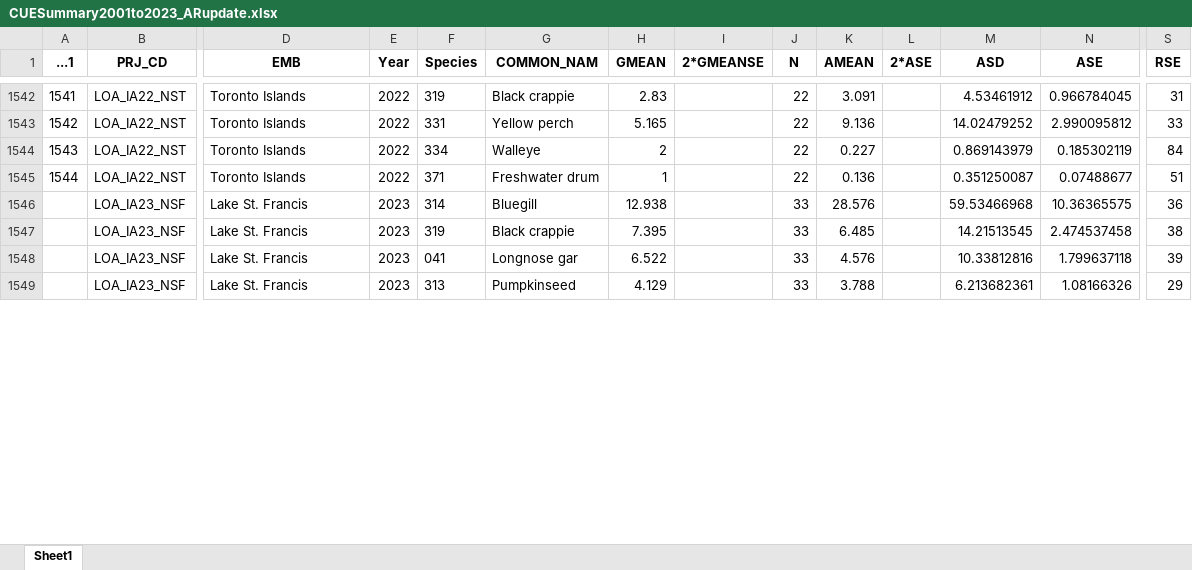
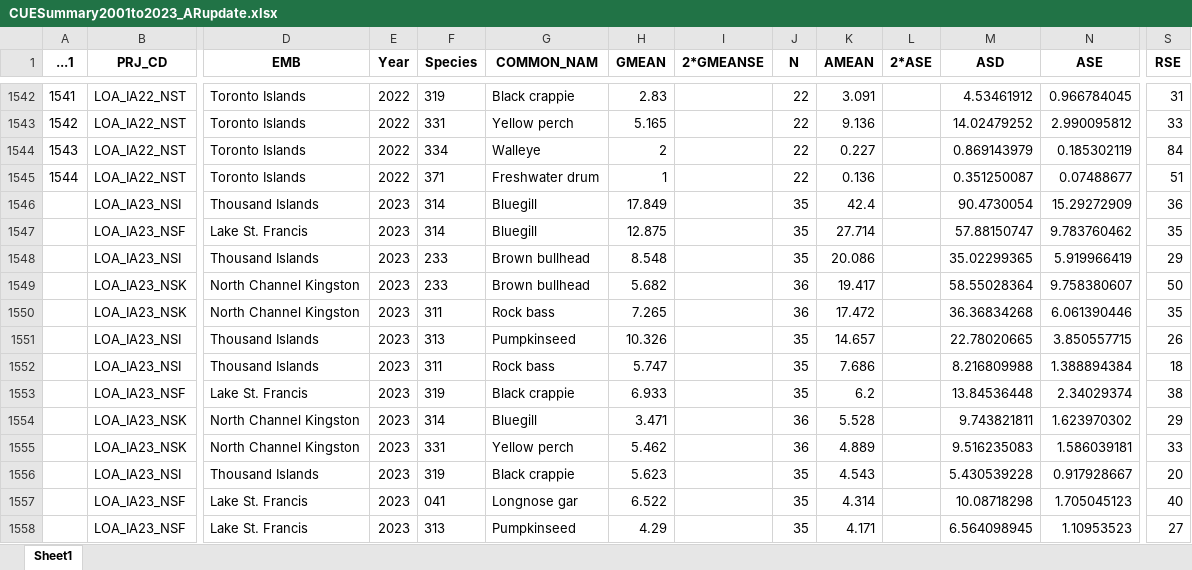
Before and after one commit to sarbeech/NSCIN2023, an Excel workbook: Data/CUESummary2001to2023_ARupdate.xlsx, sheet Sheet1, drawn as a sheet; only a part is shown, gaps mark what is left out; values as stored, in another font and other column widths than the file's, no borders; addresses are those after the commit; rows hold the shown columns only; the diff covers the shown part only; the diff names each change by its address in the sheet, - before the commit and + after, or states it on an @@ line.

Commit message:
Update CUE summaries and add to historical data

```diff
--- a/Data/CUESummary2001to2023_ARupdate.xlsx (sheet Sheet1)
+++ b/Data/CUESummary2001to2023_ARupdate.xlsx (sheet Sheet1)
+row 1546:  | LOA_IA23_NSI | Thousand Islands | 2023 | 314 | Bluegill | 17.849 |  | 35 | 42.4 |  | 90.4730054 | 15.29272909 | 36
-H1547 (GMEAN): 12.938
+H1547 (GMEAN): 12.875
-J1547 (N): 33
+J1547 (N): 35
-K1547 (AMEAN): 28.576
+K1547 (AMEAN): 27.714
-M1547 (ASD): 59.53466968
+M1547 (ASD): 57.88150747
-N1547 (ASE): 10.36365575
+N1547 (ASE): 9.783760462
-S1547 (RSE): 36
+S1547 (RSE): 35
+row 1548:  | LOA_IA23_NSI | Thousand Islands | 2023 | 233 | Brown bullhead | 8.548 |  | 35 | 20.086 |  | 35.02299365 | 5.919966419 | 29
+row 1549:  | LOA_IA23_NSK | North Channel Kingston | 2023 | 233 | Brown bullhead | 5.682 |  | 36 | 19.417 |  | 58.55028364 | 9.758380607 | 50
+row 1550:  | LOA_IA23_NSK | North Channel Kingston | 2023 | 311 | Rock bass | 7.265 |  | 36 | 17.472 |  | 36.36834268 | 6.061390446 | 35
+row 1551:  | LOA_IA23_NSI | Thousand Islands | 2023 | 313 | Pumpkinseed | 10.326 |  | 35 | 14.657 |  | 22.78020665 | 3.850557715 | 26
+row 1552:  | LOA_IA23_NSI | Thousand Islands | 2023 | 311 | Rock bass | 5.747 |  | 35 | 7.686 |  | 8.216809988 | 1.388894384 | 18
-H1553 (GMEAN): 7.395
+H1553 (GMEAN): 6.933
-J1553 (N): 33
+J1553 (N): 35
-K1553 (AMEAN): 6.485
+K1553 (AMEAN): 6.2
-M1553 (ASD): 14.21513545
+M1553 (ASD): 13.84536448
-N1553 (ASE): 2.474537458
+N1553 (ASE): 2.34029374
+row 1554:  | LOA_IA23_NSK | North Channel Kingston | 2023 | 314 | Bluegill | 3.471 |  | 36 | 5.528 |  | 9.743821811 | 1.623970302 | 29
+row 1555:  | LOA_IA23_NSK | North Channel Kingston | 2023 | 331 | Yellow perch | 5.462 |  | 36 | 4.889 |  | 9.516235083 | 1.586039181 | 33
+row 1556:  | LOA_IA23_NSI | Thousand Islands | 2023 | 319 | Black crappie | 5.623 |  | 35 | 4.543 |  | 5.430539228 | 0.917928667 | 20
-J1557:J1558 (N): 33
+J1557:J1558 (N): 35
-K1557 (AMEAN): 4.576
+K1557 (AMEAN): 4.314
-M1557 (ASD): 10.33812816
+M1557 (ASD): 10.08718298
-N1557 (ASE): 1.799637118
+N1557 (ASE): 1.705045123
-S1557 (RSE): 39
+S1557 (RSE): 40
-H1558 (GMEAN): 4.129
+H1558 (GMEAN): 4.29
-K1558 (AMEAN): 3.788
+K1558 (AMEAN): 4.171
-M1558 (ASD): 6.213682361
+M1558 (ASD): 6.564098945
-N1558 (ASE): 1.08166326
+N1558 (ASE): 1.10953523
-S1558 (RSE): 29
+S1558 (RSE): 27
```
Also changed, not shown: 37 added rows, 3 removed rows and 109 edited cells elsewhere in this sheet, Data/Exports/CUESummary2001to2023_ARupdate.xlsx.
